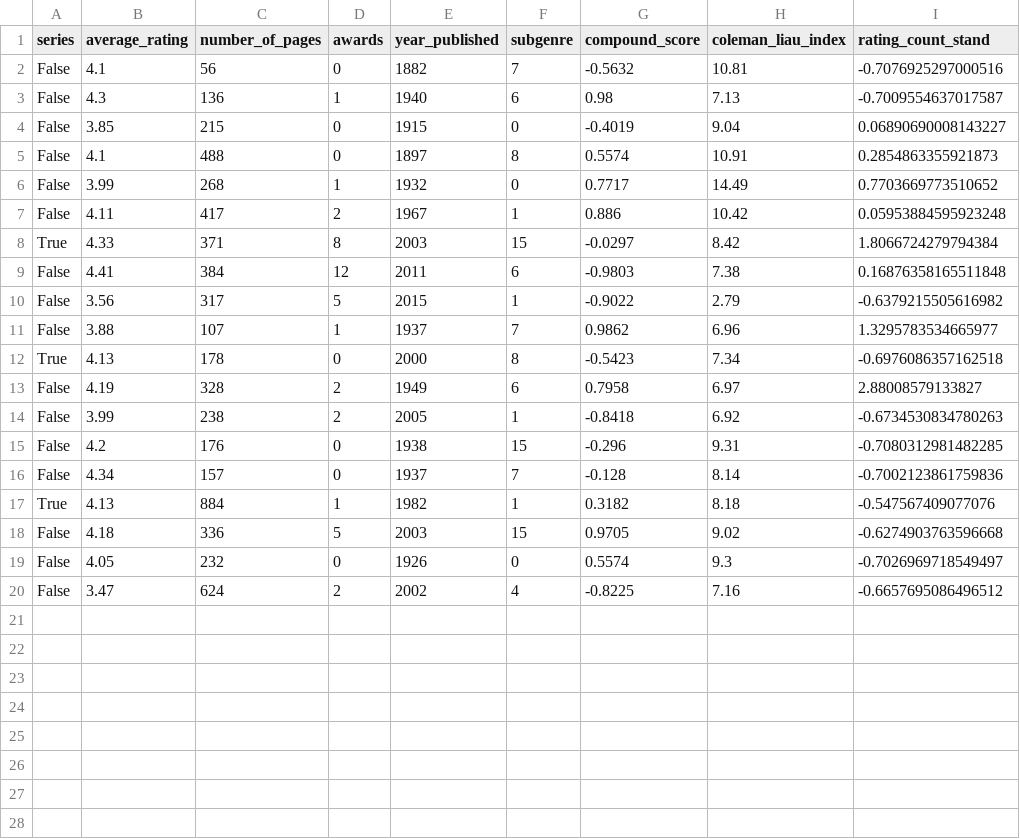
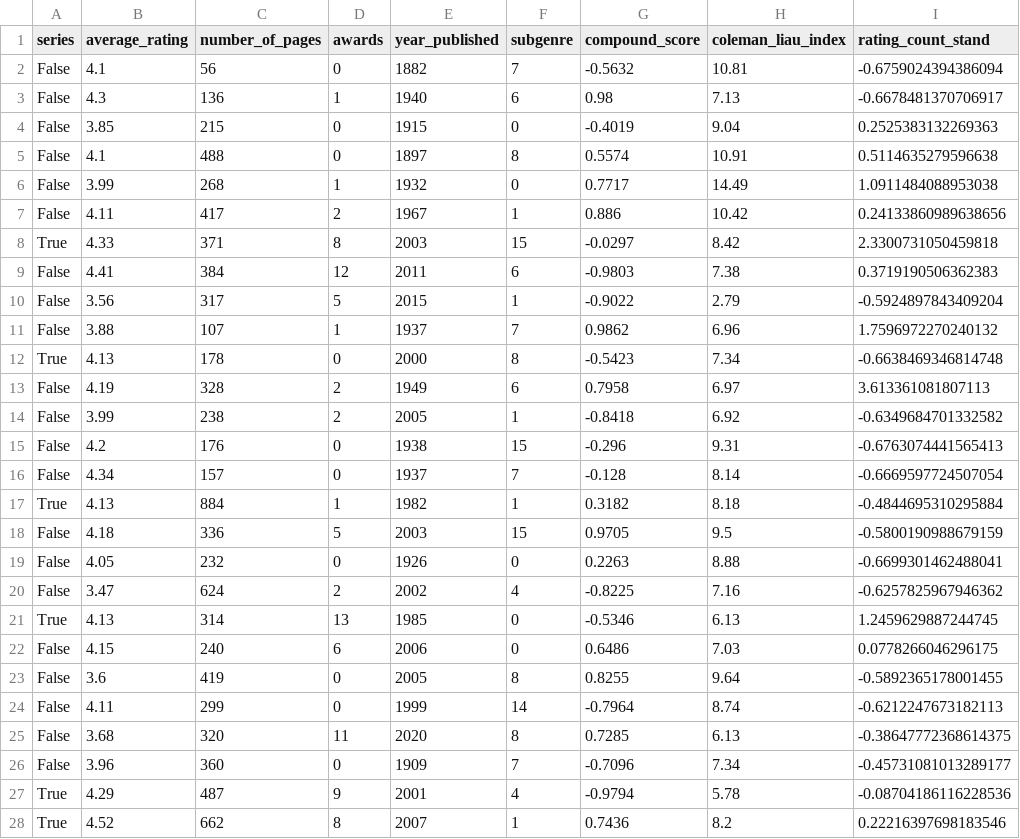
Before and after one commit to paulaRMachado/Final-Project-VI, a CSV file: data/my_prep.csv, drawn as a sheet; only a part is shown; the diff covers the shown part only.

```diff
--- a/data/my_prep.csv
+++ b/data/my_prep.csv
@@ -1,20 +1,28 @@
 series,average_rating,number_of_pages,awards,year_published,subgenre,compound_score,coleman_liau_index,rating_count_stand
-False,4.1,56,0,1882,7,-0.5632,10.81,-0.7076925297000516
-False,4.3,136,1,1940,6,0.98,7.13,-0.7009554637017587
-False,3.85,215,0,1915,0,-0.4019,9.04,0.06890690008143227
-False,4.1,488,0,1897,8,0.5574,10.91,0.2854863355921873
-False,3.99,268,1,1932,0,0.7717,14.49,0.7703669773510652
-False,4.11,417,2,1967,1,0.886,10.42,0.05953884595923248
-True,4.33,371,8,2003,15,-0.0297,8.42,1.8066724279794384
-False,4.41,384,12,2011,6,-0.9803,7.38,0.16876358165511848
-False,3.56,317,5,2015,1,-0.9022,2.79,-0.6379215505616982
-False,3.88,107,1,1937,7,0.9862,6.96,1.3295783534665977
-True,4.13,178,0,2000,8,-0.5423,7.34,-0.6976086357162518
-False,4.19,328,2,1949,6,0.7958,6.97,2.88008579133827
-False,3.99,238,2,2005,1,-0.8418,6.92,-0.6734530834780263
-False,4.2,176,0,1938,15,-0.296,9.31,-0.7080312981482285
-False,4.34,157,0,1937,7,-0.128,8.14,-0.7002123861759836
-True,4.13,884,1,1982,1,0.3182,8.18,-0.547567409077076
-False,4.18,336,5,2003,15,0.9705,9.02,-0.6274903763596668
-False,4.05,232,0,1926,0,0.5574,9.3,-0.7026969718549497
-False,3.47,624,2,2002,4,-0.8225,7.16,-0.6657695086496512
+False,4.1,56,0,1882,7,-0.5632,10.81,-0.6759024394386094
+False,4.3,136,1,1940,6,0.98,7.13,-0.6678481370706917
+False,3.85,215,0,1915,0,-0.4019,9.04,0.2525383132269363
+False,4.1,488,0,1897,8,0.5574,10.91,0.5114635279596638
+False,3.99,268,1,1932,0,0.7717,14.49,1.0911484088953038
+False,4.11,417,2,1967,1,0.886,10.42,0.24133860989638656
+True,4.33,371,8,2003,15,-0.0297,8.42,2.3300731050459818
+False,4.41,384,12,2011,6,-0.9803,7.38,0.3719190506362383
+False,3.56,317,5,2015,1,-0.9022,2.79,-0.5924897843409204
+False,3.88,107,1,1937,7,0.9862,6.96,1.7596972270240132
+True,4.13,178,0,2000,8,-0.5423,7.34,-0.6638469346814748
+False,4.19,328,2,1949,6,0.7958,6.97,3.613361081807113
+False,3.99,238,2,2005,1,-0.8418,6.92,-0.6349684701332582
+False,4.2,176,0,1938,15,-0.296,9.31,-0.6763074441565413
+False,4.34,157,0,1937,7,-0.128,8.14,-0.6669597724507054
+True,4.13,884,1,1982,1,0.3182,8.18,-0.4844695310295884
+False,4.18,336,5,2003,15,0.9705,9.5,-0.5800190988679159
+False,4.05,232,0,1926,0,0.2263,8.88,-0.6699301462488041
+False,3.47,624,2,2002,4,-0.8225,7.16,-0.6257825967946362
+True,4.13,314,13,1985,0,-0.5346,6.13,1.2459629887244745
+False,4.15,240,6,2006,0,0.6486,7.03,0.0778266046296175
+False,3.6,419,0,2005,8,0.8255,9.64,-0.5892365178001455
+False,4.11,299,0,1999,14,-0.7964,8.74,-0.6212247673182113
+False,3.68,320,11,2020,8,0.7285,6.13,-0.38647772368614375
+False,3.96,360,0,1909,7,-0.7096,7.34,-0.45731081013289177
+True,4.29,487,9,2001,4,-0.9794,5.78,-0.08704186116228536
+True,4.52,662,8,2007,1,0.7436,8.2,0.22216397698183546
```
Also changed, not shown: 5 added rows elsewhere in this file, 9 other files.
